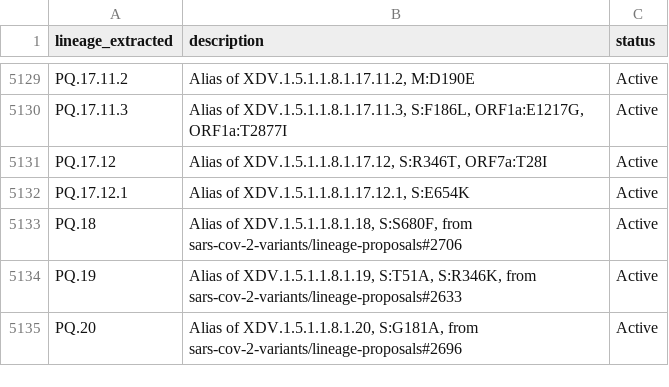
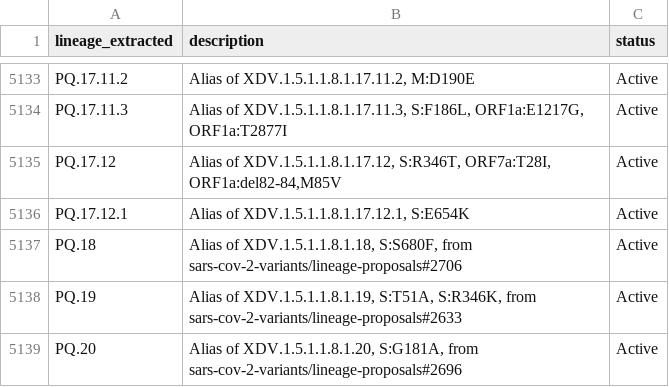
Before and after one commit to NW-PaGe/lineage_classifications, a CSV file: data/lineages.csv, drawn as a sheet; only a part is shown, gaps mark what is left out; the diff covers the shown part only.

```diff
--- a/data/lineages.csv
+++ b/data/lineages.csv
@@ -5130,3 +5134,3 @@ PQ.17.11.2,"Alias of XDV.1.5.1.1.8.1.17.11.2, M:D190E",Active
 PQ.17.11.3,"Alias of XDV.1.5.1.1.8.1.17.11.3, S:F186L, ORF1a:E1217G, ORF1a:T2877I",Active
-PQ.17.12,"Alias of XDV.1.5.1.1.8.1.17.12, S:R346T, ORF7a:T28I",Active
+PQ.17.12,"Alias of XDV.1.5.1.1.8.1.17.12, S:R346T, ORF7a:T28I, ORF1a:del82-84,M85V",Active
 PQ.17.12.1,"Alias of XDV.1.5.1.1.8.1.17.12.1, S:E654K",Active
```
Also changed, not shown: 5 added rows and 5 edited cells elsewhere in this file.
